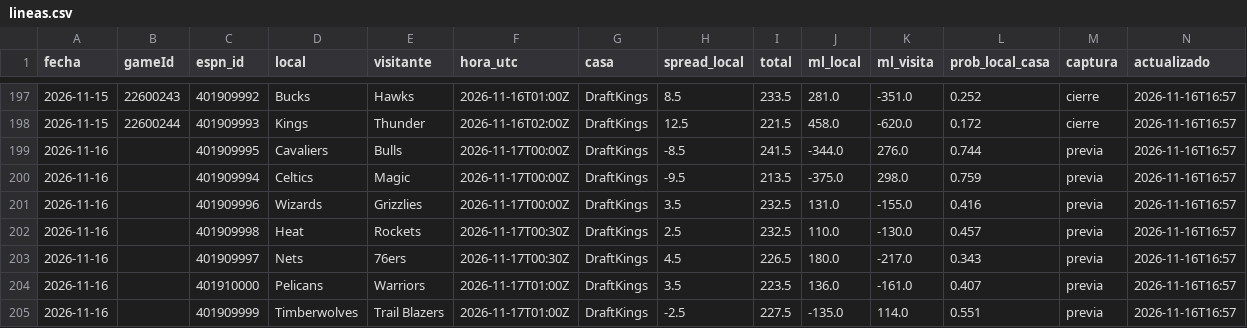
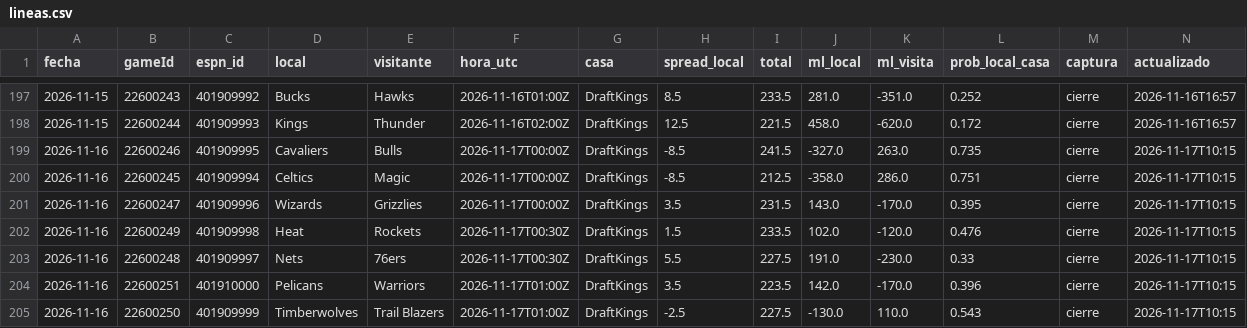
Before and after one commit to noevillaes/nba-player-forecasting, a CSV file: predictions/lineas.csv, drawn as a sheet; only a part is shown, gaps mark what is left out; the diff covers the shown part only.

```diff
--- a/predictions/lineas.csv
+++ b/predictions/lineas.csv
@@ -198,8 +198,8 @@ fecha,gameId,espn_id,local,visitante,hora_utc,casa,spread_local,total,ml_local,m
 2026-11-15,22600244,401909993,Kings,Thunder,2026-11-16T02:00Z,DraftKings,12.5,221.5,458.0,-620.0,0.172,cierre,2026-11-16T16:57
-2026-11-16,,401909995,Cavaliers,Bulls,2026-11-17T00:00Z,DraftKings,-8.5,241.5,-344.0,276.0,0.744,previa,2026-11-16T16:57
-2026-11-16,,401909994,Celtics,Magic,2026-11-17T00:00Z,DraftKings,-9.5,213.5,-375.0,298.0,0.759,previa,2026-11-16T16:57
-2026-11-16,,401909996,Wizards,Grizzlies,2026-11-17T00:00Z,DraftKings,3.5,232.5,131.0,-155.0,0.416,previa,2026-11-16T16:57
-2026-11-16,,401909998,Heat,Rockets,2026-11-17T00:30Z,DraftKings,2.5,232.5,110.0,-130.0,0.457,previa,2026-11-16T16:57
-2026-11-16,,401909997,Nets,76ers,2026-11-17T00:30Z,DraftKings,4.5,226.5,180.0,-217.0,0.343,previa,2026-11-16T16:57
-2026-11-16,,401910000,Pelicans,Warriors,2026-11-17T01:00Z,DraftKings,3.5,223.5,136.0,-161.0,0.407,previa,2026-11-16T16:57
-2026-11-16,,401909999,Timberwolves,Trail Blazers,2026-11-17T01:00Z,DraftKings,-2.5,227.5,-135.0,114.0,0.551,previa,2026-11-16T16:57
+2026-11-16,22600246,401909995,Cavaliers,Bulls,2026-11-17T00:00Z,DraftKings,-8.5,241.5,-327.0,263.0,0.735,cierre,2026-11-17T10:15
+2026-11-16,22600245,401909994,Celtics,Magic,2026-11-17T00:00Z,DraftKings,-8.5,212.5,-358.0,286.0,0.751,cierre,2026-11-17T10:15
+2026-11-16,22600247,401909996,Wizards,Grizzlies,2026-11-17T00:00Z,DraftKings,3.5,231.5,143.0,-170.0,0.395,cierre,2026-11-17T10:15
+2026-11-16,22600249,401909998,Heat,Rockets,2026-11-17T00:30Z,DraftKings,1.5,233.5,102.0,-120.0,0.476,cierre,2026-11-17T10:15
+2026-11-16,22600248,401909997,Nets,76ers,2026-11-17T00:30Z,DraftKings,5.5,227.5,191.0,-230.0,0.33,cierre,2026-11-17T10:15
+2026-11-16,22600251,401910000,Pelicans,Warriors,2026-11-17T01:00Z,DraftKings,3.5,223.5,142.0,-170.0,0.396,cierre,2026-11-17T10:15
+2026-11-16,22600250,401909999,Timberwolves,Trail Blazers,2026-11-17T01:00Z,DraftKings,-2.5,227.5,-130.0,110.0,0.543,cierre,2026-11-17T10:15
```
Also changed, not shown: 5 added rows and 6 edited cells elsewhere in this file, predictions/casas.csv, predictions/historial_juegos.csv, 10 other files.
